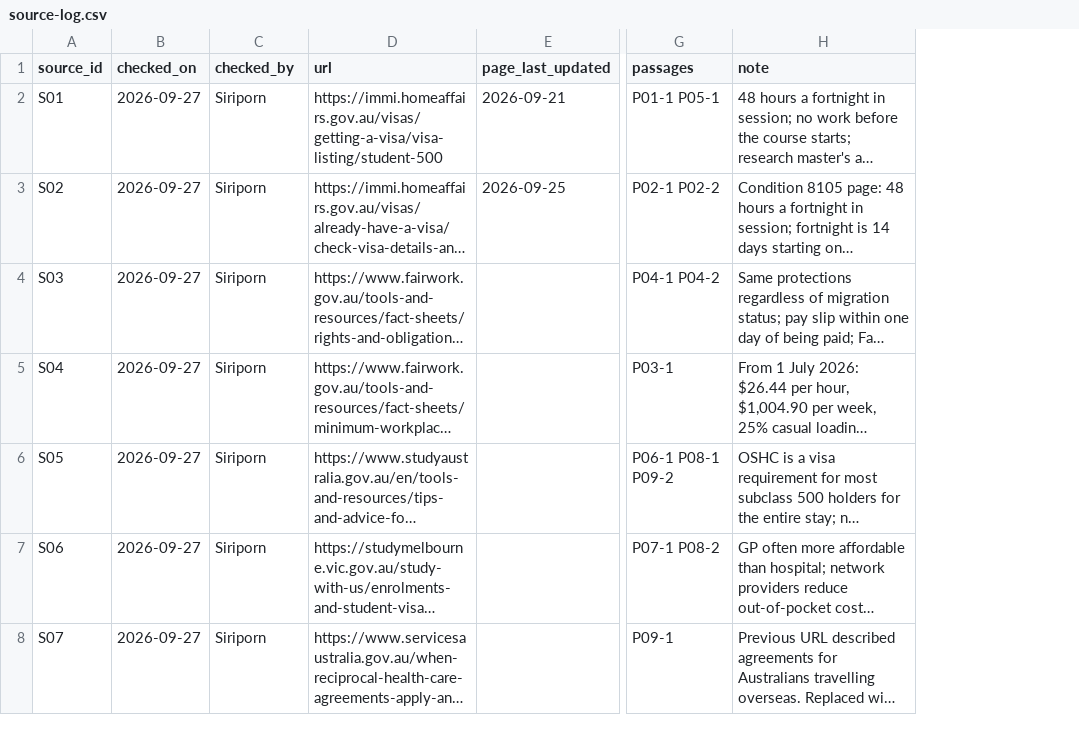
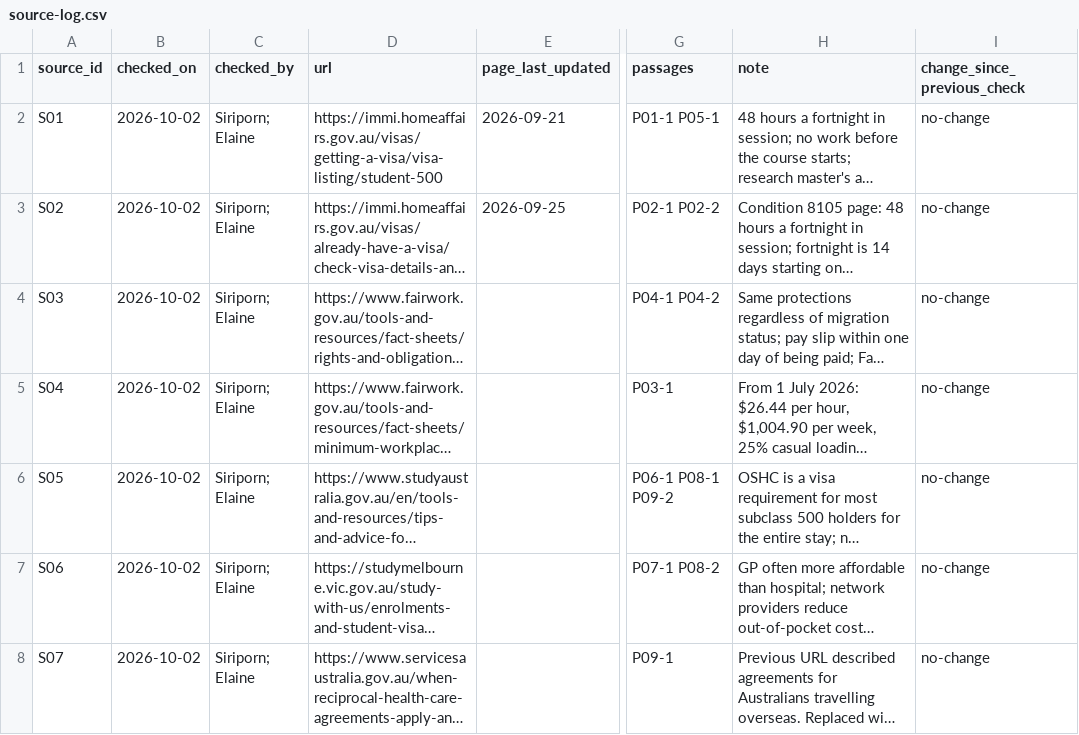
Before and after one commit to Elaine-tyl/MelbourneMate, a CSV file: data/v1/source-log.csv, drawn as a sheet; only a part is shown, gaps mark what is left out; long unchanged cells end in …; the diff covers the shown part only; the diff names each change by its address in the sheet, - before the commit and + after, or states it on an @@ line.

```diff
--- a/data/v1/source-log.csv
+++ b/data/v1/source-log.csv
+column I (change_since_previous_check), rows 2-8: all no-change
-B2:B8 (checked_on): 2026-09-27
+B2:B8 (checked_on): 2026-10-02
-C2:C8 (checked_by): Siriporn
+C2:C8 (checked_by): Siriporn; Elaine
```
Also changed, not shown: 56 edited cells elsewhere in this file, data/v1/sources.csv, 1 other file.
